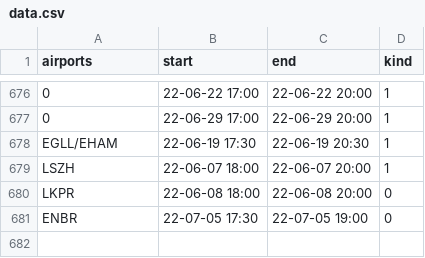
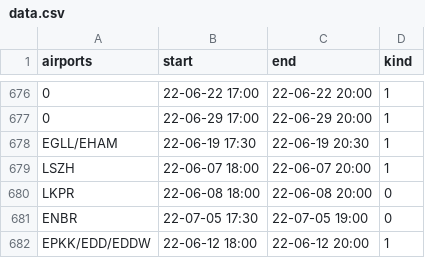
Before and after one commit to MatisseBE/VATSIMeventHISTORY, a CSV file: data.csv, drawn as a sheet; only a part is shown, gaps mark what is left out.

Commit message:
committing files

```diff
--- a/data.csv
+++ b/data.csv
@@ -681 +681,2 @@ LKPR,22-06-08 18:00,22-06-08 20:00,0
 ENBR,22-07-05 17:30,22-07-05 19:00,0
+EPKK/EDD/EDDW,22-06-12 18:00,22-06-12 20:00,1
```
